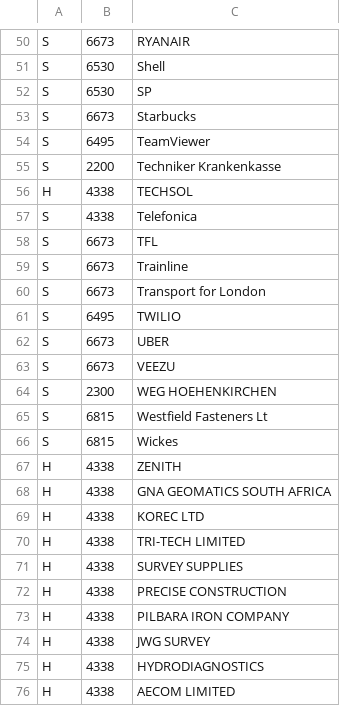
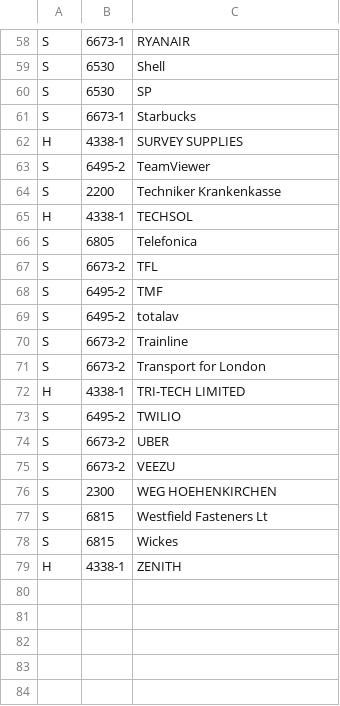
Before and after one commit to JulianGrayMunich/TaxSolutions, a CSV file: Tax_codes/Tax_codes.csv, drawn as a sheet; only a part is shown, gaps mark what is left out; removed rows and columns are numbered as before the commit, all else as after; the diff covers the shown part only; the diff names each change by its address in the sheet, - before the commit and + after, or states it on an @@ line.

```diff
--- a/Tax_codes/Tax_codes.csv
+++ b/Tax_codes/Tax_codes.csv
-B58: 6673
+B58: 6673-1
-B61: 6673
+B61: 6673-1
+row 62: H | 4338-1 | SURVEY SUPPLIES
-B63: 6495
+B63: 6495-2
-B65: 4338
+B65: 4338-1
-B66: 4338
+B66: 6805
-B67: 6673
+B67: 6673-2
+row 68: S | 6495-2 | TMF
+row 69: S | 6495-2 | totalav
-B70:B71: 6673
+B70:B71: 6673-2
+row 72: H | 4338-1 | TRI-TECH LIMITED
-B73: 6495
+B73: 6495-2
-B74:B75: 6673
+B74:B75: 6673-2
-B79: 4338
+B79: 4338-1
-row 68: H | 4338 | GNA GEOMATICS SOUTH AFRICA
-row 69: H | 4338 | KOREC LTD
-row 70: H | 4338 | TRI-TECH LIMITED
-row 71: H | 4338 | SURVEY SUPPLIES
-row 72: H | 4338 | PRECISE CONSTRUCTION
-row 73: H | 4338 | PILBARA IRON COMPANY
-row 74: H | 4338 | JWG SURVEY
-row 75: H | 4338 | HYDRODIAGNOSTICS
-row 76: H | 4338 | AECOM LIMITED
```
Also changed, not shown: 14 added rows, 6 removed rows, 3 moved rows and 21 edited cells elsewhere in this file, 23 other files.
